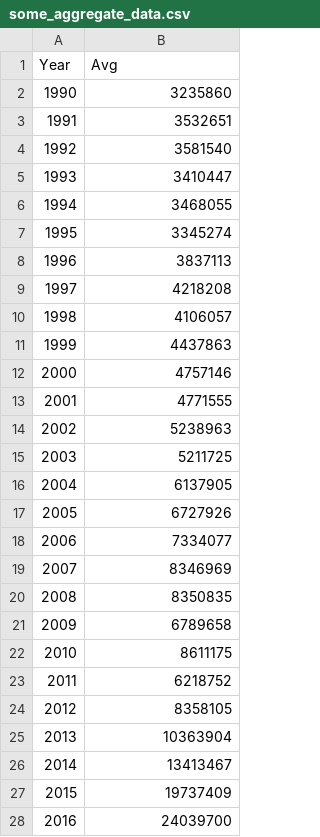
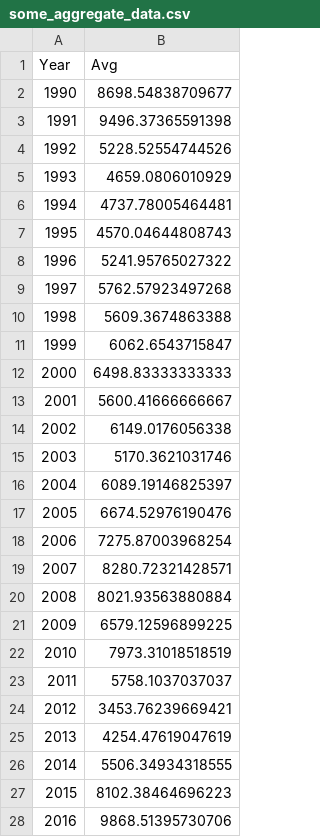
Before and after one commit to asjew/blossoms, a CSV file: Data/tourism/some_aggregate_data.csv, drawn as a sheet; only a part is shown; the diff covers the shown part only.

Commit message:
change d3 data

```diff
--- a/Data/tourism/some_aggregate_data.csv
+++ b/Data/tourism/some_aggregate_data.csv
@@ -1,28 +1,28 @@
 "Year","Avg"
-1990,3235860
-1991,3532651
-1992,3581540
-1993,3410447
-1994,3468055
-1995,3345274
-1996,3837113
-1997,4218208
-1998,4106057
-1999,4437863
-2000,4757146
-2001,4771555
-2002,5238963
-2003,5211725
-2004,6137905
-2005,6727926
-2006,7334077
-2007,8346969
-2008,8350835
-2009,6789658
-2010,8611175
-2011,6218752
-2012,8358105
-2013,10363904
-2014,13413467
-2015,19737409
-2016,24039700
+1990,8698.54838709677
+1991,9496.37365591398
+1992,5228.52554744526
+1993,4659.0806010929
+1994,4737.78005464481
+1995,4570.04644808743
+1996,5241.95765027322
+1997,5762.57923497268
+1998,5609.3674863388
+1999,6062.6543715847
+2000,6498.83333333333
+2001,5600.41666666667
+2002,6149.0176056338
+2003,5170.3621031746
+2004,6089.19146825397
+2005,6674.52976190476
+2006,7275.87003968254
+2007,8280.72321428571
+2008,8021.93563880884
+2009,6579.12596899225
+2010,7973.31018518519
+2011,5758.1037037037
+2012,3453.76239669421
+2013,4254.47619047619
+2014,5506.34934318555
+2015,8102.38464696223
+2016,9868.51395730706
```
Also changed, not shown: 5 edited cells elsewhere in this file.
